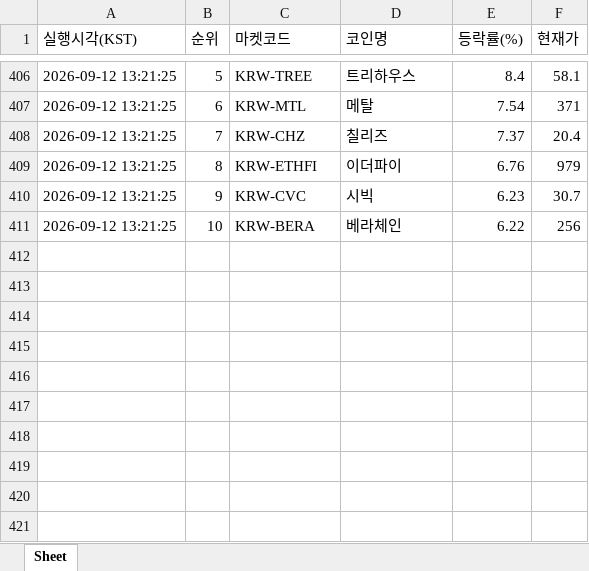
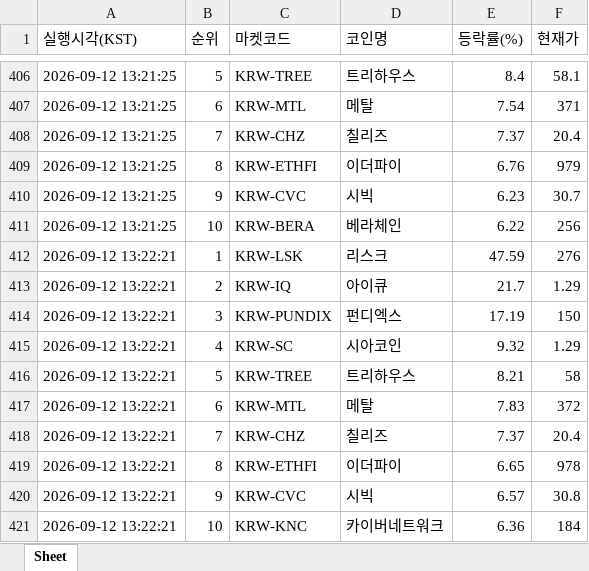
Before and after one commit to betterhwan-glitch/upbi-fire, an Excel workbook: coin_gainers.xlsx, sheet Sheet, drawn as a sheet; only a part is shown, gaps mark what is left out; values as stored, in another font and other column widths than the file's, no borders; the diff names each change by its address in the sheet, - before the commit and + after, or states it on an @@ line.

```diff
--- a/coin_gainers.xlsx (sheet Sheet)
+++ b/coin_gainers.xlsx (sheet Sheet)
+row 412: 2026-09-12 13:22:21 | 1 | KRW-LSK | 리스크 | 47.59 | 276
+row 413: 2026-09-12 13:22:21 | 2 | KRW-IQ | 아이큐 | 21.7 | 1.29
+row 414: 2026-09-12 13:22:21 | 3 | KRW-PUNDIX | 펀디엑스 | 17.19 | 150
+row 415: 2026-09-12 13:22:21 | 4 | KRW-SC | 시아코인 | 9.32 | 1.29
+row 416: 2026-09-12 13:22:21 | 5 | KRW-TREE | 트리하우스 | 8.21 | 58
+row 417: 2026-09-12 13:22:21 | 6 | KRW-MTL | 메탈 | 7.83 | 372
+row 418: 2026-09-12 13:22:21 | 7 | KRW-CHZ | 칠리즈 | 7.37 | 20.4
+row 419: 2026-09-12 13:22:21 | 8 | KRW-ETHFI | 이더파이 | 6.65 | 978
+row 420: 2026-09-12 13:22:21 | 9 | KRW-CVC | 시빅 | 6.57 | 30.8
+row 421: 2026-09-12 13:22:21 | 10 | KRW-KNC | 카이버네트워크 | 6.36 | 184
```
